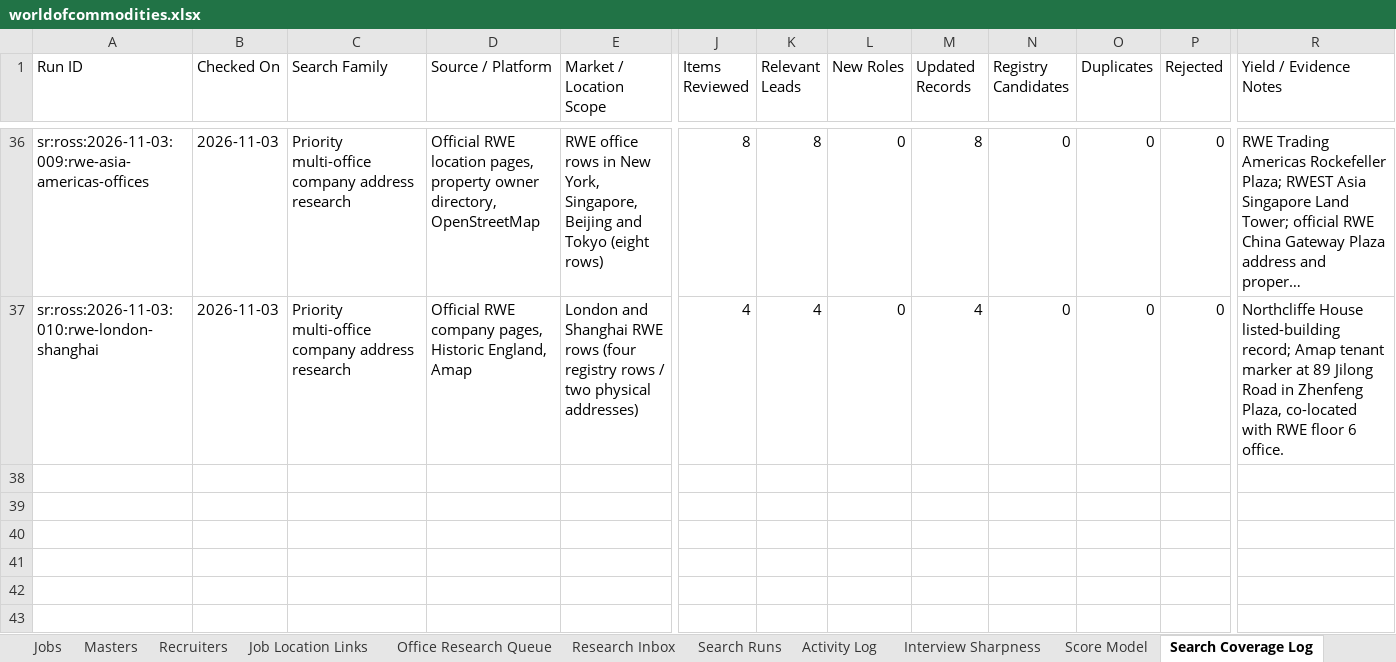
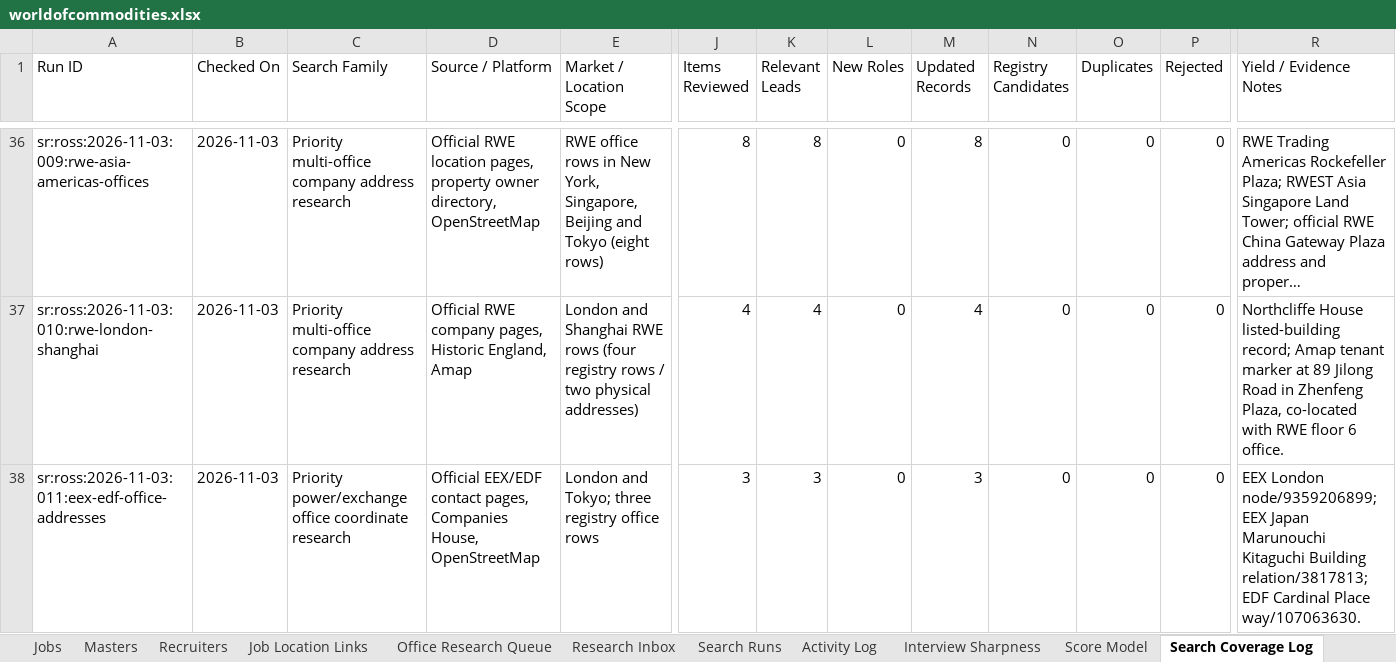
Before and after one commit to RZEdward/world-of-commodities, an Excel workbook: worldofcommodities.xlsx, sheet Search Coverage Log, drawn as a sheet; only a part is shown, gaps mark what is left out; long unchanged cells end in …; values as stored, in another font and other column widths than the file's, no borders; table styles not drawn; rows hold the shown columns only; the diff names each change by its address in the sheet, - before the commit and + after, or states it on an @@ line.

Commit message:
Map EEX and EDF Trading offices

```diff
--- a/worldofcommodities.xlsx (sheet Search Coverage Log)
+++ b/worldofcommodities.xlsx (sheet Search Coverage Log)
+row 38: sr:ross:2026-11-03:011:eex-edf-office-addresses | 2026-11-03 | Priority power/exchange office coordinate research | Official EEX/EDF contact pages, Companies House, OpenStreetMap | London and Tokyo; three registry office rows | 3 | 3 | 0 | 3 | 0 | 0 | 0 | EEX London node/9359206899; EEX Japan Marunouchi Kitaguchi Building relation/3817813; EDF Cardinal Place way/107063630.
```
Also changed, not shown: sheet Search Runs, sheet Office Registry, 3 other files.
